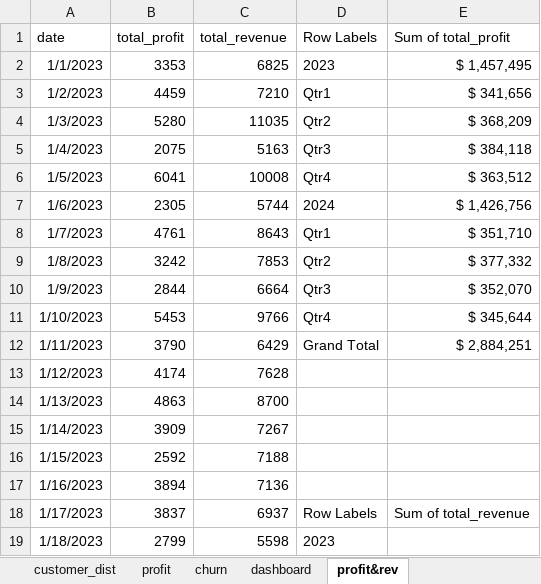
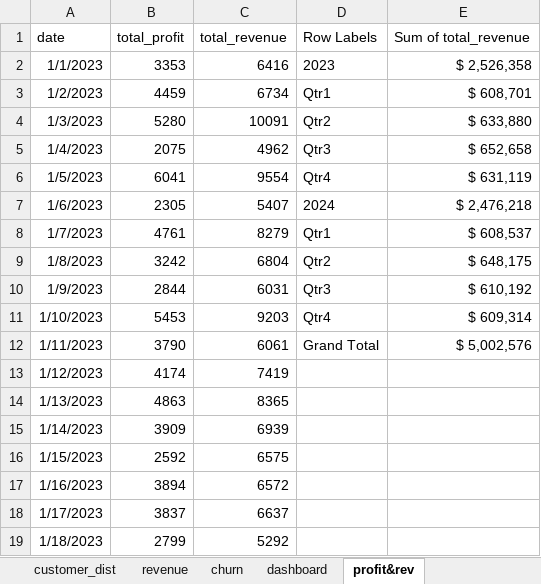
Before and after one commit to TachooDa/Customer-Segmentation-Analysis, an Excel workbook: dataset/mrf_deck.xlsx, sheet profit&rev, drawn as a sheet; only a part is shown; values as stored, in another font and other column widths than the file's, no borders; charts and pictures and table styles not drawn; the diff covers the shown part only; the diff names each change by its address in the sheet, - before the commit and + after, or states it on an @@ line.

```diff
--- a/dataset/mrf_deck.xlsx (sheet profit&rev)
+++ b/dataset/mrf_deck.xlsx (sheet profit&rev)
-sheet tab: profit
+sheet tab: revenue
-E1: Sum of total_profit
+E1: Sum of total_revenue
-C2 (total_revenue): 6825
+C2 (total_revenue): 6416
-E2 (Sum of total_revenue): $ 1,457,495
+E2 (Sum of total_revenue): $ 2,526,358
-C3 (total_revenue): 7210
+C3 (total_revenue): 6734
-E3 (Sum of total_revenue): $ 341,656
+E3 (Sum of total_revenue): $ 608,701
-C4 (total_revenue): 11035
+C4 (total_revenue): 10091
-E4 (Sum of total_revenue): $ 368,209
+E4 (Sum of total_revenue): $ 633,880
-C5 (total_revenue): 5163
+C5 (total_revenue): 4962
-E5 (Sum of total_revenue): $ 384,118
+E5 (Sum of total_revenue): $ 652,658
-C6 (total_revenue): 10008
+C6 (total_revenue): 9554
-E6 (Sum of total_revenue): $ 363,512
+E6 (Sum of total_revenue): $ 631,119
-C7 (total_revenue): 5744
+C7 (total_revenue): 5407
-E7 (Sum of total_revenue): $ 1,426,756
+E7 (Sum of total_revenue): $ 2,476,218
-C8 (total_revenue): 8643
+C8 (total_revenue): 8279
-E8 (Sum of total_revenue): $ 351,710
+E8 (Sum of total_revenue): $ 608,537
-C9 (total_revenue): 7853
+C9 (total_revenue): 6804
-E9 (Sum of total_revenue): $ 377,332
+E9 (Sum of total_revenue): $ 648,175
-C10 (total_revenue): 6664
+C10 (total_revenue): 6031
-E10 (Sum of total_revenue): $ 352,070
+E10 (Sum of total_revenue): $ 610,192
-C11 (total_revenue): 9766
+C11 (total_revenue): 9203
-E11 (Sum of total_revenue): $ 345,644
+E11 (Sum of total_revenue): $ 609,314
-C12 (total_revenue): 6429
+C12 (total_revenue): 6061
-E12 (Sum of total_revenue): $ 2,884,251
+E12 (Sum of total_revenue): $ 5,002,576
-C13 (total_revenue): 7628
+C13 (total_revenue): 7419
-C14 (total_revenue): 8700
+C14 (total_revenue): 8365
-C15 (total_revenue): 7267
+C15 (total_revenue): 6939
-C16 (total_revenue): 7188
+C16 (total_revenue): 6575
-C17 (total_revenue): 7136
+C17 (total_revenue): 6572
-C18 (total_revenue): 6937
+C18 (total_revenue): 6637
-D18 (Row Labels): Row Labels
+D18 (Row Labels): (empty)
-E18 (Sum of total_revenue): Sum of total_revenue
+E18 (Sum of total_revenue): (empty)
-C19 (total_revenue): 5598
+C19 (total_revenue): 5292
-D19 (Row Labels): 2023
+D19 (Row Labels): (empty)
```
Also changed, not shown: 732 edited cells elsewhere in this sheet, sheet revenue, sheet customer_dist, sheet dashboard, charts or pictures, 1 other file.
